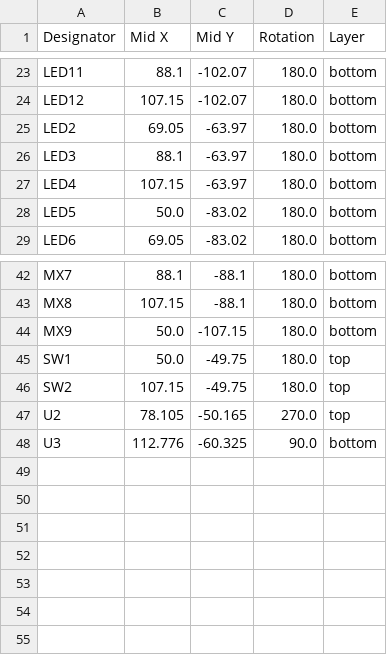
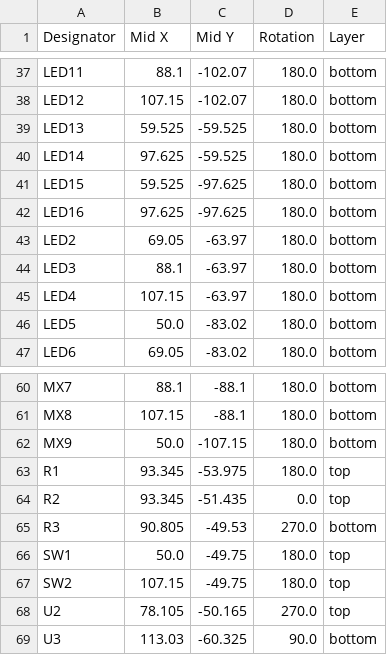
Before and after one commit to hackclub/hackpad, a CSV file: hackpads/guerriacanpad/pcb/production/positions.csv, drawn as a sheet; only a part is shown, gaps mark what is left out; the diff covers the shown part only.

```diff
--- a/hackpads/guerriacanpad/pcb/production/positions.csv
+++ b/hackpads/guerriacanpad/pcb/production/positions.csv
@@ -24,2 +38,6 @@ LED11,88.1,-102.07,180.0,bottom
 LED12,107.15,-102.07,180.0,bottom
+LED13,59.525,-59.525,180.0,bottom
+LED14,97.625,-59.525,180.0,bottom
+LED15,59.525,-97.625,180.0,bottom
+LED16,97.625,-97.625,180.0,bottom
 LED2,69.05,-63.97,180.0,bottom
@@ -44,2 +62,5 @@ MX8,107.15,-88.1,180.0,bottom
 MX9,50.0,-107.15,180.0,bottom
+R1,93.345,-53.975,180.0,top
+R2,93.345,-51.435,0.0,top
+R3,90.805,-49.53,270.0,bottom
 SW1,50.0,-49.75,180.0,top
@@ -47,2 +68,2 @@ SW2,107.15,-49.75,180.0,top
 U2,78.105,-50.165,270.0,top
-U3,112.776,-60.325,90.0,bottom
+U3,113.03,-60.325,90.0,bottom
```
Also changed, not shown: 18 added rows, 4 removed rows and 2 edited cells elsewhere in this file, hackpads/guerriacanpad/pcb/production/bom.csv, hackpads/guerriacanpad/pcb/production/designators.csv, 8 other files.
